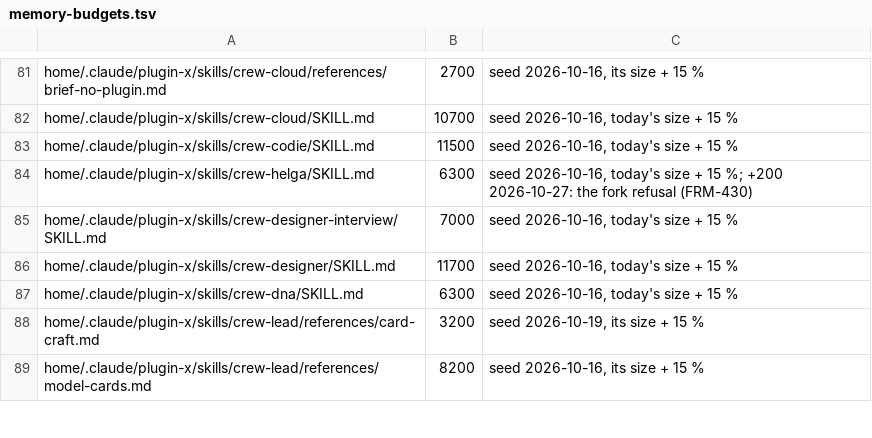
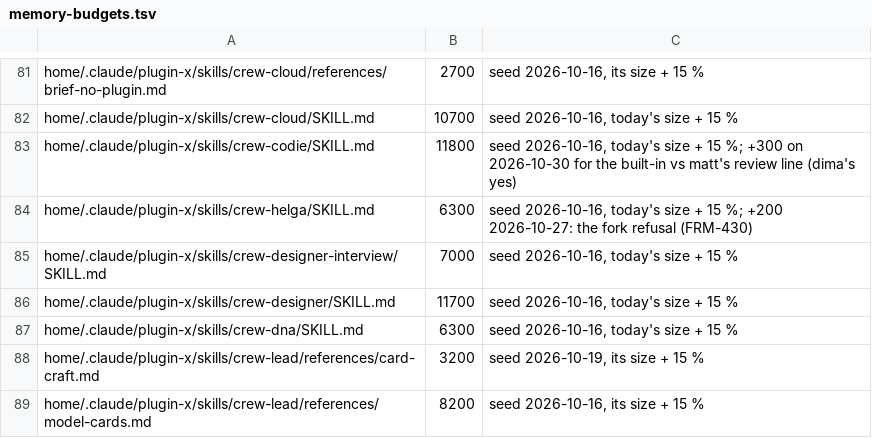
Before and after one commit to dvakatsiienko/frame, a TSV file: recipes/nurture-memory/scripts/memory-budgets.tsv, drawn as a sheet; only a part is shown, gaps mark what is left out.

Commit message:
📜 fleet: thread names lead with the member, the review line names each job
- fleet-vibe, crew-lead, crew-codie: a thread reads `<mode> <role emoji> <member>: <scope> | <ticket>` — `⚡ 🔧 codie: mods lane 3 | FRM-467` (dima, 2026-10-30); the parsers key on the emoji and the ticket, unchanged
- crew-codie step 2, crew-lead briefing: the built-in /code-review hunts bugs, matt's grades against the house rules and the spec; a big change runs both
- crew-codie: the run-the-thing story line goes to git; its budget row 11500 → 11800

Agent: clio · Claude Opus 5.5

```diff
--- a/recipes/nurture-memory/scripts/memory-budgets.tsv
+++ b/recipes/nurture-memory/scripts/memory-budgets.tsv
@@ -82,3 +82,3 @@ home/.claude/plugin-x/skills/crew-cloud/references/brief-no-plugin.md	2700	seed
 home/.claude/plugin-x/skills/crew-cloud/SKILL.md	10700	seed 2026-10-16, today's size + 15 %
-home/.claude/plugin-x/skills/crew-codie/SKILL.md	11500	seed 2026-10-16, today's size + 15 %
+home/.claude/plugin-x/skills/crew-codie/SKILL.md	11800	seed 2026-10-16, today's size + 15 %; +300 on 2026-10-30 for the built-in vs matt's review line (dima's yes)
 home/.claude/plugin-x/skills/crew-helga/SKILL.md	6300	seed 2026-10-16, today's size + 15 %; +200 2026-10-27: the fork refusal (FRM-430)
```
Also changed, not shown: 4 other files.
